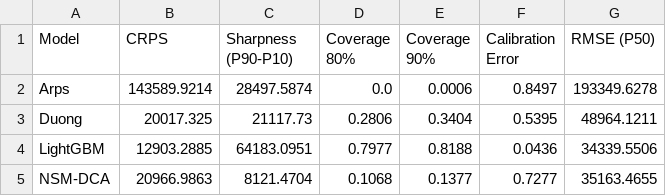
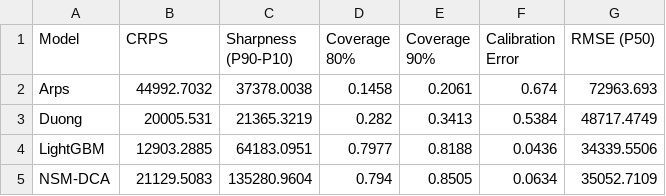
Before and after one commit to rfarell/NSM-DCA-URTeC, a CSV file: benchmarks/benchmark_summary_fair.csv, drawn as a sheet.

```diff
--- a/benchmarks/benchmark_summary_fair.csv
+++ b/benchmarks/benchmark_summary_fair.csv
@@ -1,5 +1,5 @@
 Model,CRPS,Sharpness (P90-P10),Coverage 80%,Coverage 90%,Calibration Error,RMSE (P50)
-Arps,143589.9214,28497.5874,0.0,0.0006,0.8497,193349.6278
-Duong,20017.325,21117.73,0.2806,0.3404,0.5395,48964.1211
+Arps,44992.7032,37378.0038,0.1458,0.2061,0.674,72963.693
+Duong,20005.531,21365.3219,0.282,0.3413,0.5384,48717.4749
 LightGBM,12903.2885,64183.0951,0.7977,0.8188,0.0436,34339.5506
-NSM-DCA,20966.9863,8121.4704,0.1068,0.1377,0.7277,35163.4655
+NSM-DCA,21129.5083,135280.9604,0.794,0.8505,0.0634,35052.7109
```
Also changed, not shown: benchmarks/benchmark_metrics_fair.csv, experiments/exp9/evaluation/metrics.csv, 30 other files.
